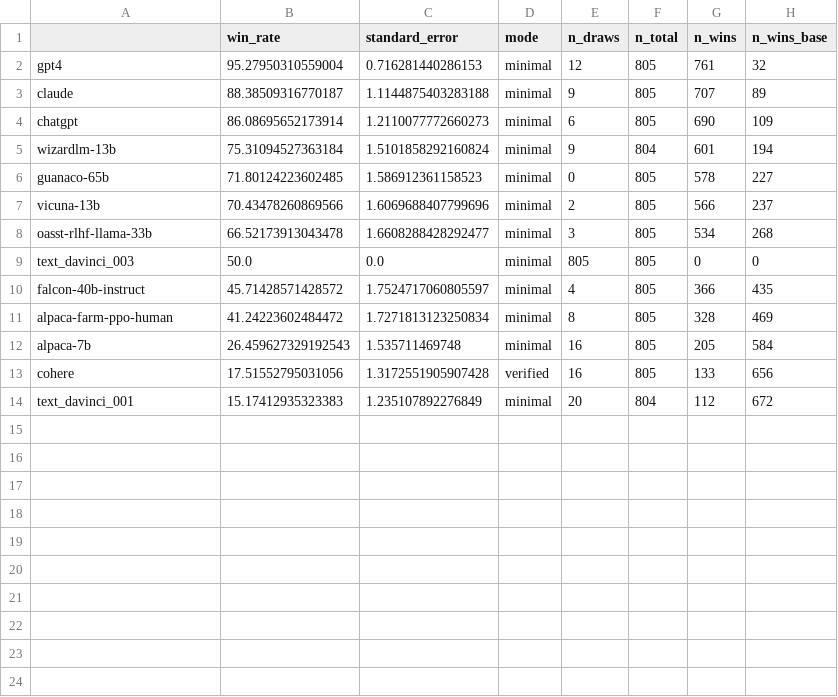
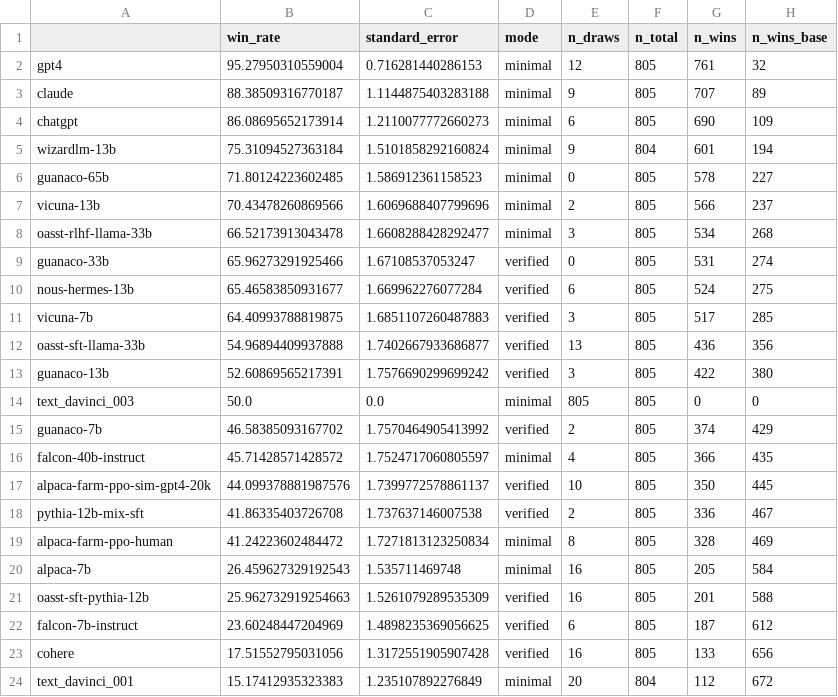
Before and after one commit to tatsu-lab/alpaca_eval, a CSV file: src/alpaca_eval/leaderboards/data_AlpacaEval/alpaca_eval_gpt4_leaderboard.csv, drawn as a sheet; the diff names each change by its address in the sheet, - before the commit and + after, or states it on an @@ line.

Commit message:
add gpt4 full leaderboard

```diff
--- a/src/alpaca_eval/leaderboards/data_AlpacaEval/alpaca_eval_gpt4_leaderboard.csv
+++ b/src/alpaca_eval/leaderboards/data_AlpacaEval/alpaca_eval_gpt4_leaderboard.csv
+row 9: guanaco-33b | 65.96273291925466 | 1.67108537053247 | verified | 0 | 805 | 531 | 274
+row 10: nous-hermes-13b | 65.46583850931677 | 1.669962276077284 | verified | 6 | 805 | 524 | 275
+row 11: vicuna-7b | 64.40993788819875 | 1.6851107260487883 | verified | 3 | 805 | 517 | 285
+row 12: oasst-sft-llama-33b | 54.96894409937888 | 1.7402667933686877 | verified | 13 | 805 | 436 | 356
+row 13: guanaco-13b | 52.60869565217391 | 1.7576690299699242 | verified | 3 | 805 | 422 | 380
+row 15: guanaco-7b | 46.58385093167702 | 1.7570464905413992 | verified | 2 | 805 | 374 | 429
+row 17: alpaca-farm-ppo-sim-gpt4-20k | 44.099378881987576 | 1.7399772578861137 | verified | 10 | 805 | 350 | 445
+row 18: pythia-12b-mix-sft | 41.86335403726708 | 1.737637146007538 | verified | 2 | 805 | 336 | 467
+row 21: oasst-sft-pythia-12b | 25.962732919254663 | 1.5261079289535309 | verified | 16 | 805 | 201 | 588
+row 22: falcon-7b-instruct | 23.60248447204969 | 1.4898235369056625 | verified | 6 | 805 | 187 | 612
```
